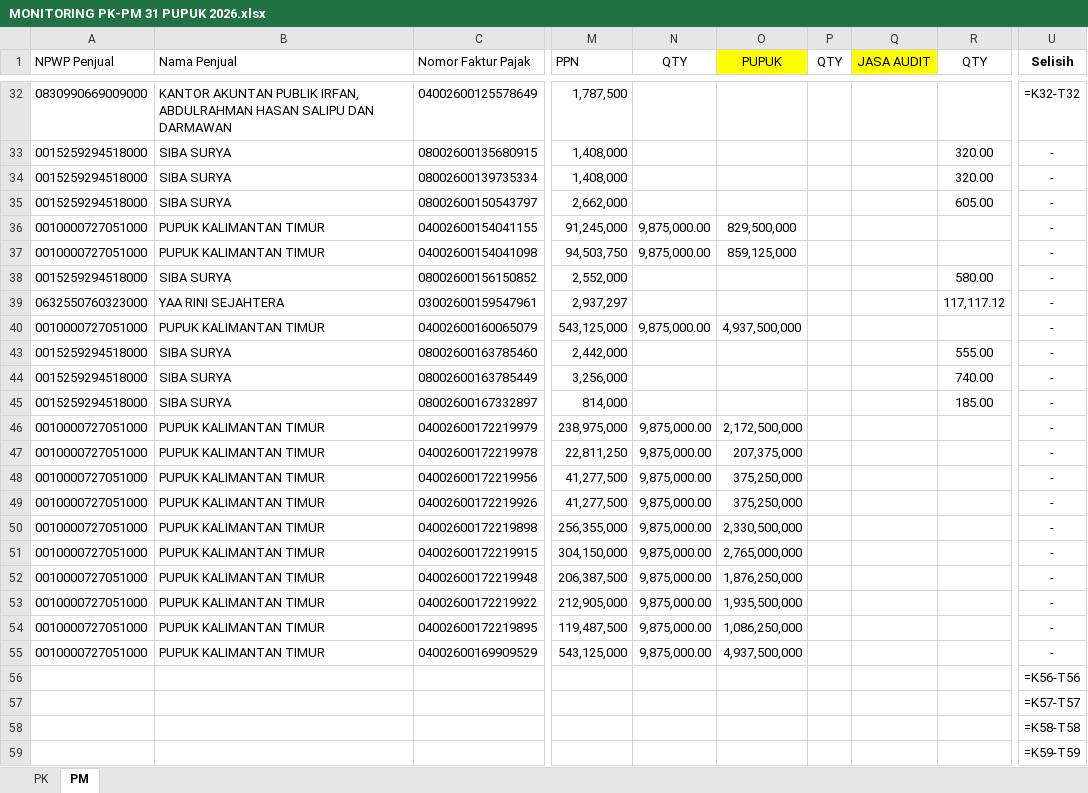
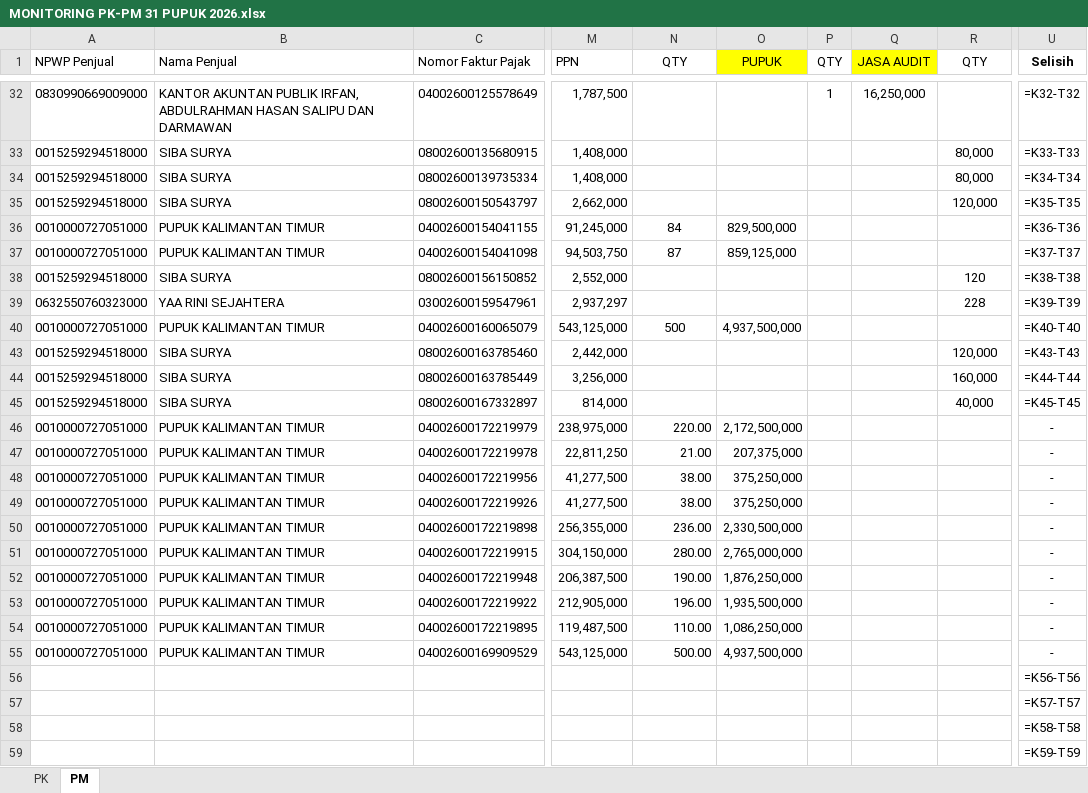
Before and after one commit to Azima28/coretax-automation, an Excel workbook: MONITORING PK-PM 31 PUPUK 2026.xlsx, sheet PM, drawn as a sheet; only a part is shown, gaps mark what is left out; values as stored, in another font and other column widths than the file's, no borders; formulas without a stored value are shown as written; conditional formats not drawn; the diff covers the shown part only; the diff names each change by its address in the sheet, - before the commit and + after, or states it on an @@ line.

```diff
--- a/MONITORING PK-PM 31 PUPUK 2026.xlsx (sheet PM)
+++ b/MONITORING PK-PM 31 PUPUK 2026.xlsx (sheet PM)
-P32 (QTY): (empty)
+P32 (QTY): 1
-Q32 (JASA AUDIT): (empty)
+Q32 (JASA AUDIT): 16,250,000
-R33:R34 (QTY): 320.00
+R33:R34 (QTY): 80,000
-U33 (Selisih): -
+U33 (Selisih): =K33-T33
-U34 (Selisih): -
+U34 (Selisih): =K34-T34
-R35 (QTY): 605.00
+R35 (QTY): 120,000
-U35 (Selisih): -
+U35 (Selisih): =K35-T35
-N36 (QTY): 9,875,000.00
+N36 (QTY): 84
-U36 (Selisih): -
+U36 (Selisih): =K36-T36
-N37 (QTY): 9,875,000.00
+N37 (QTY): 87
-U37 (Selisih): -
+U37 (Selisih): =K37-T37
-R38 (QTY): 580.00
+R38 (QTY): 120
-U38 (Selisih): -
+U38 (Selisih): =K38-T38
-R39 (QTY): 117,117.12
+R39 (QTY): 228
-U39 (Selisih): -
+U39 (Selisih): =K39-T39
-N40 (QTY): 9,875,000.00
+N40 (QTY): 500
-U40 (Selisih): -
+U40 (Selisih): =K40-T40
-R43 (QTY): 555.00
+R43 (QTY): 120,000
-U43 (Selisih): -
+U43 (Selisih): =K43-T43
-R44 (QTY): 740.00
+R44 (QTY): 160,000
-U44 (Selisih): -
+U44 (Selisih): =K44-T44
-R45 (QTY): 185.00
+R45 (QTY): 40,000
-U45 (Selisih): -
+U45 (Selisih): =K45-T45
-N46 (QTY): 9,875,000.00
+N46 (QTY): 220.00
-N47 (QTY): 9,875,000.00
+N47 (QTY): 21.00
-N48:N49 (QTY): 9,875,000.00
+N48:N49 (QTY): 38.00
-N50 (QTY): 9,875,000.00
+N50 (QTY): 236.00
-N51 (QTY): 9,875,000.00
+N51 (QTY): 280.00
-N52 (QTY): 9,875,000.00
+N52 (QTY): 190.00
-N53 (QTY): 9,875,000.00
+N53 (QTY): 196.00
-N54 (QTY): 9,875,000.00
+N54 (QTY): 110.00
-N55 (QTY): 9,875,000.00
+N55 (QTY): 500.00
```
Also changed, not shown: 63 edited cells elsewhere in this sheet, 2 other files.
